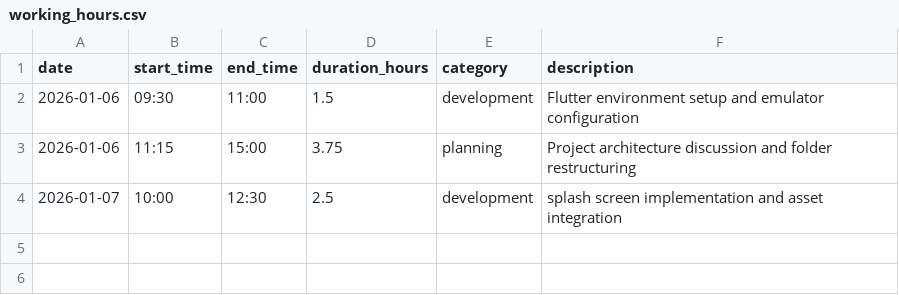
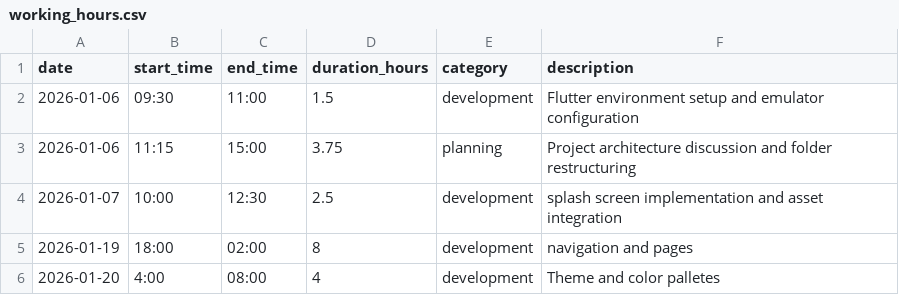
Before and after one commit to nafeesadil/hygiene_v_1, a CSV file: thesis/working_hours.csv, drawn as a sheet.

Commit message:
Fix formatting in meeting notes and update working hours log with recent entries

```diff
--- a/thesis/working_hours.csv
+++ b/thesis/working_hours.csv
@@ -4 +4,3 @@ date,start_time,end_time,duration_hours,category,description
 2026-01-07,10:00,12:30,2.5,development, splash screen implementation and asset integration
+2026-01-19,18:00,02:00,8,development,navigation and pages
+2026-01-20,4:00,08:00,4,development,Theme and color palletes
```
Also changed, not shown: 1 other file.
